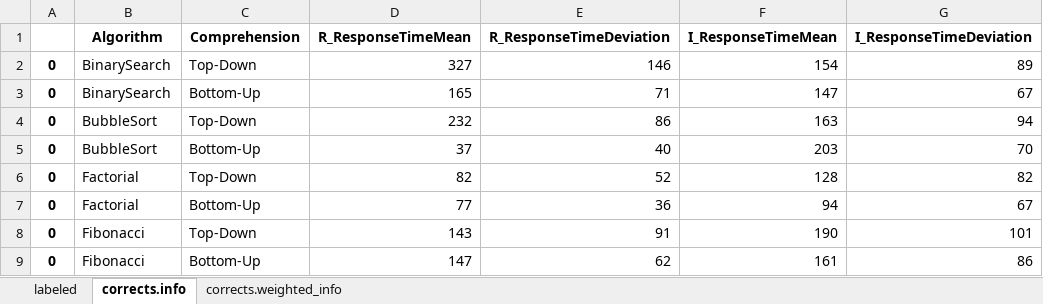
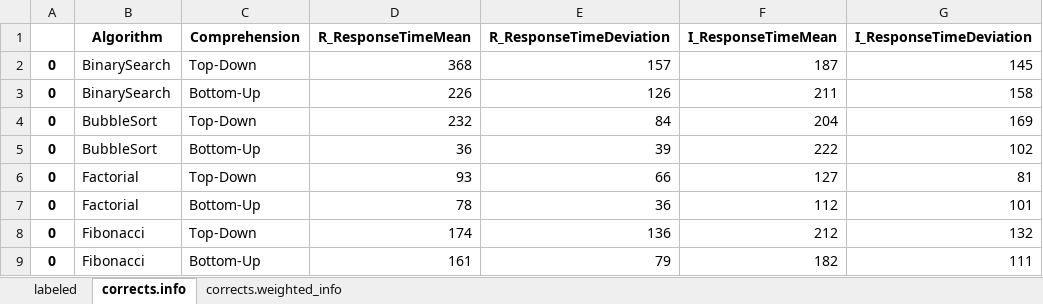
Before and after one commit to brains-on-code/REyeker, an Excel workbook: REyeker-DataAnalyses-Python/results/data_of_all.xlsx, sheet corrects.info, drawn as a sheet; only a part is shown; values as stored, in another font and other column widths than the file's, no borders; the diff covers the shown part only; the diff names each change by its address in the sheet, - before the commit and + after, or states it on an @@ line.

```diff
--- a/REyeker-DataAnalyses-Python/results/data_of_all.xlsx (sheet corrects.info)
+++ b/REyeker-DataAnalyses-Python/results/data_of_all.xlsx (sheet corrects.info)
-D2 (R_ResponseTimeMean): 327
+D2 (R_ResponseTimeMean): 368
-E2 (R_ResponseTimeDeviation): 146
+E2 (R_ResponseTimeDeviation): 157
-F2 (I_ResponseTimeMean): 154
+F2 (I_ResponseTimeMean): 187
-G2 (I_ResponseTimeDeviation): 89
+G2 (I_ResponseTimeDeviation): 145
-D3 (R_ResponseTimeMean): 165
+D3 (R_ResponseTimeMean): 226
-E3 (R_ResponseTimeDeviation): 71
+E3 (R_ResponseTimeDeviation): 126
-F3 (I_ResponseTimeMean): 147
+F3 (I_ResponseTimeMean): 211
-G3 (I_ResponseTimeDeviation): 67
+G3 (I_ResponseTimeDeviation): 158
-E4 (R_ResponseTimeDeviation): 86
+E4 (R_ResponseTimeDeviation): 84
-F4 (I_ResponseTimeMean): 163
+F4 (I_ResponseTimeMean): 204
-G4 (I_ResponseTimeDeviation): 94
+G4 (I_ResponseTimeDeviation): 169
-D5 (R_ResponseTimeMean): 37
+D5 (R_ResponseTimeMean): 36
-E5 (R_ResponseTimeDeviation): 40
+E5 (R_ResponseTimeDeviation): 39
-F5 (I_ResponseTimeMean): 203
+F5 (I_ResponseTimeMean): 222
-G5 (I_ResponseTimeDeviation): 70
+G5 (I_ResponseTimeDeviation): 102
-D6 (R_ResponseTimeMean): 82
+D6 (R_ResponseTimeMean): 93
-E6 (R_ResponseTimeDeviation): 52
+E6 (R_ResponseTimeDeviation): 66
-F6 (I_ResponseTimeMean): 128
+F6 (I_ResponseTimeMean): 127
-G6 (I_ResponseTimeDeviation): 82
+G6 (I_ResponseTimeDeviation): 81
-D7 (R_ResponseTimeMean): 77
+D7 (R_ResponseTimeMean): 78
-F7 (I_ResponseTimeMean): 94
+F7 (I_ResponseTimeMean): 112
-G7 (I_ResponseTimeDeviation): 67
+G7 (I_ResponseTimeDeviation): 101
-D8 (R_ResponseTimeMean): 143
+D8 (R_ResponseTimeMean): 174
-E8 (R_ResponseTimeDeviation): 91
+E8 (R_ResponseTimeDeviation): 136
-F8 (I_ResponseTimeMean): 190
+F8 (I_ResponseTimeMean): 212
-G8 (I_ResponseTimeDeviation): 101
+G8 (I_ResponseTimeDeviation): 132
-D9 (R_ResponseTimeMean): 147
+D9 (R_ResponseTimeMean): 161
-E9 (R_ResponseTimeDeviation): 62
+E9 (R_ResponseTimeDeviation): 79
-F9 (I_ResponseTimeMean): 161
+F9 (I_ResponseTimeMean): 182
-G9 (I_ResponseTimeDeviation): 86
+G9 (I_ResponseTimeDeviation): 111
```
Also changed, not shown: 40 edited cells elsewhere in this sheet, sheet labeled, sheet corrects.weighted_info, REyeker-DataAnalyses-Python/results/data_of_corrects.xlsx, REyeker-DataAnalyses-Python/results/preprocessed.xlsx, 3 other files.
